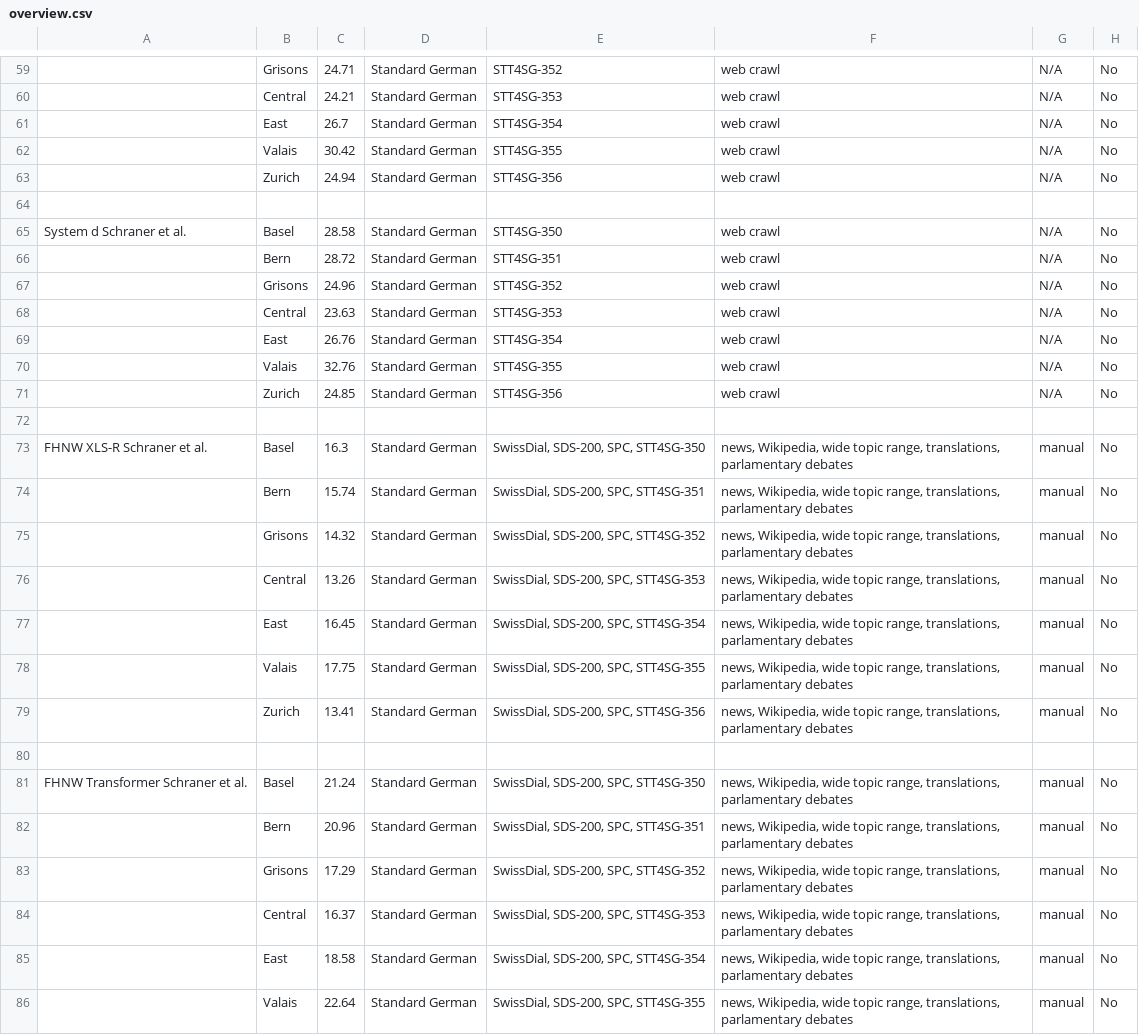
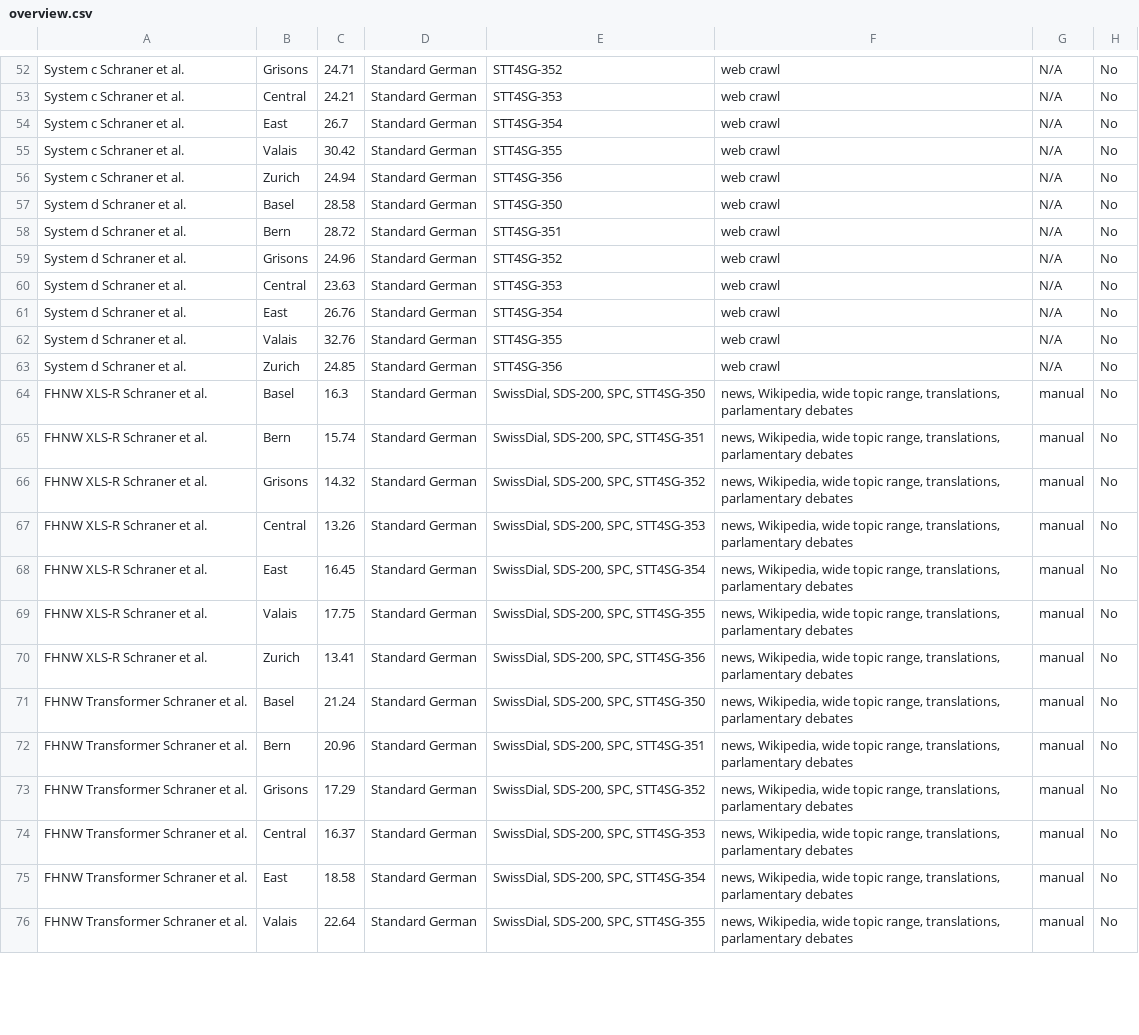
Before and after one commit to siri-web/BA, a CSV file: overview_table/overview.csv, drawn as a sheet; only a part is shown, gaps mark what is left out; removed rows and columns are numbered as before the commit, all else as after; rows hold the shown columns only; the diff covers the shown part only; the diff names each change by its address in the sheet, - before the commit and + after, or states it on an @@ line.

```diff
--- a/overview_table/overview.csv
+++ b/overview_table/overview.csv
-A52:A56: (empty)
+A52:A56: System c Schraner et al.
-row 64: (empty)
-A58:A63: (empty)
+A58:A63: System d Schraner et al.
-row 72: (empty)
-A65:A70: (empty)
+A65:A70: FHNW XLS-R Schraner et al.
-row 80: (empty)
-A72:A76: (empty)
+A72:A76: FHNW Transformer Schraner et al.
```
Also changed, not shown: 14 removed rows and 104 edited cells elsewhere in this file.
